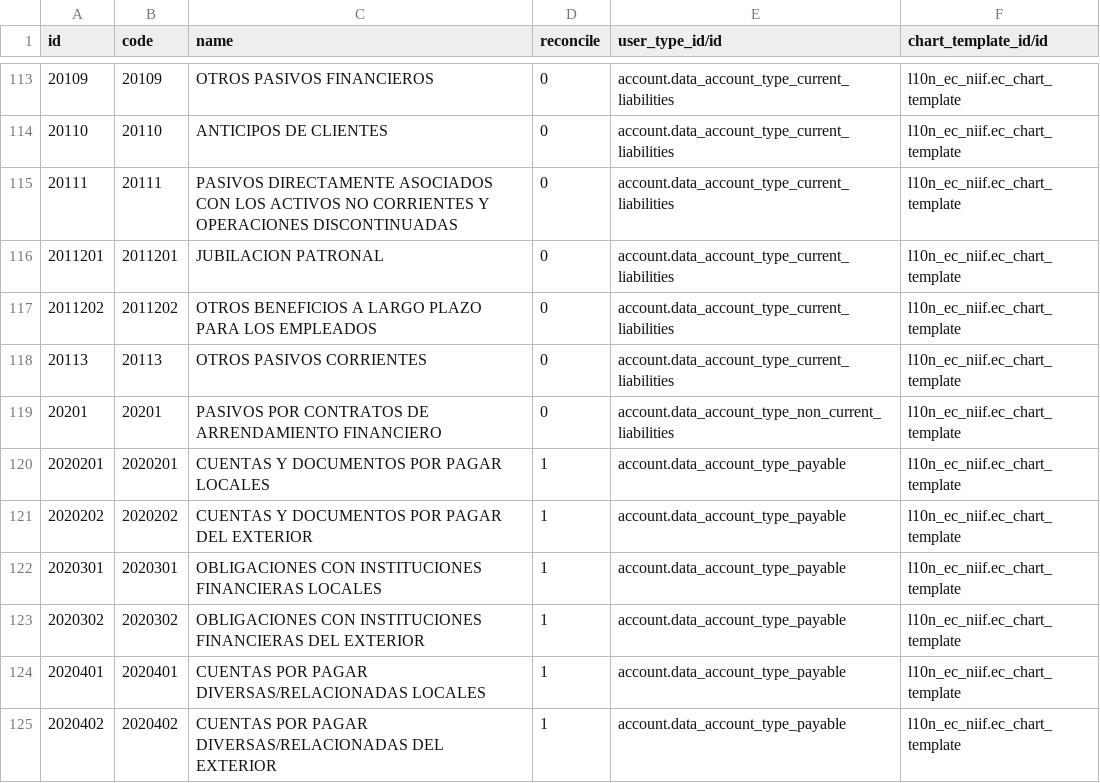
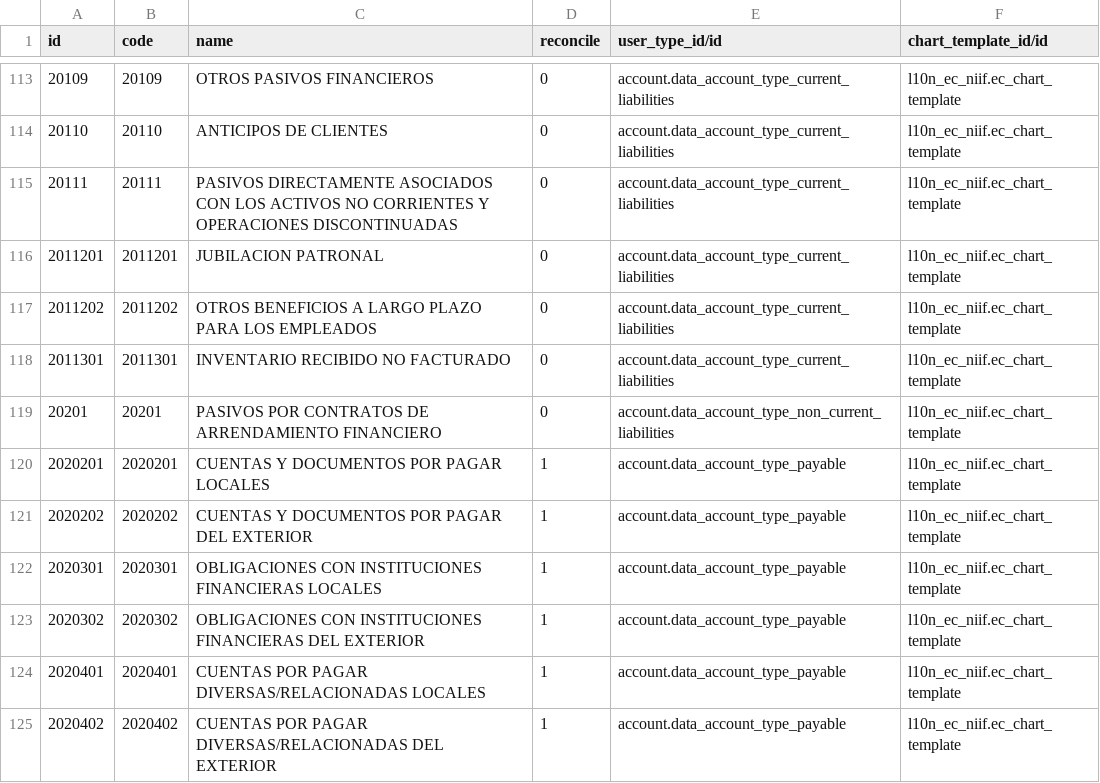
Before and after one commit to mamfredym/localizacion_ec, a CSV file: l10n_ec_niif/data/account.account.template.csv, drawn as a sheet; only a part is shown, gaps mark what is left out.

Commit message:
IMP: corregidas cuentas contables de inventario en plan de cuentas

```diff
--- a/l10n_ec_niif/data/account.account.template.csv
+++ b/l10n_ec_niif/data/account.account.template.csv
@@ -117,3 +117,3 @@ id,code,name,reconcile,user_type_id/id,chart_template_id/id
 2011202,2011202,OTROS BENEFICIOS A LARGO PLAZO PARA LOS EMPLEADOS,0,account.data_account_type_current_liabilities,l10n_ec_niif.ec_chart_template
-20113,20113,OTROS PASIVOS CORRIENTES,0,account.data_account_type_current_liabilities,l10n_ec_niif.ec_chart_template
+2011301,2011301,INVENTARIO RECIBIDO NO FACTURADO,0,account.data_account_type_current_liabilities,l10n_ec_niif.ec_chart_template
 20201,20201,PASIVOS POR CONTRATOS DE ARRENDAMIENTO FINANCIERO,0,account.data_account_type_non_current_liabilities,l10n_ec_niif.ec_chart_template
```
Also changed, not shown: 1 other file.
